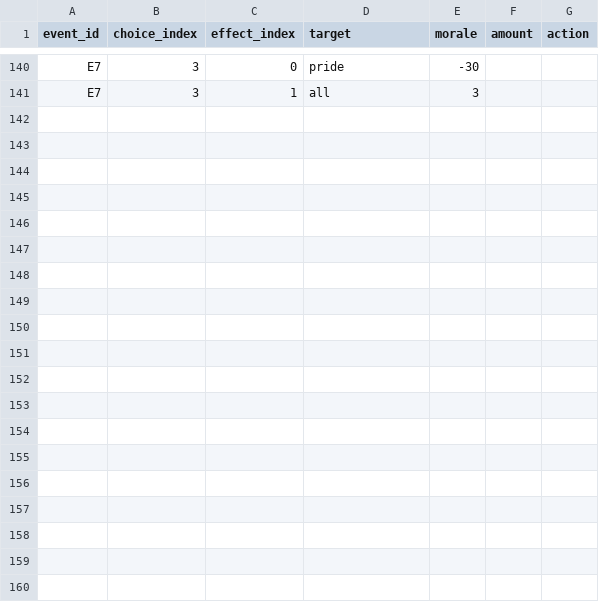
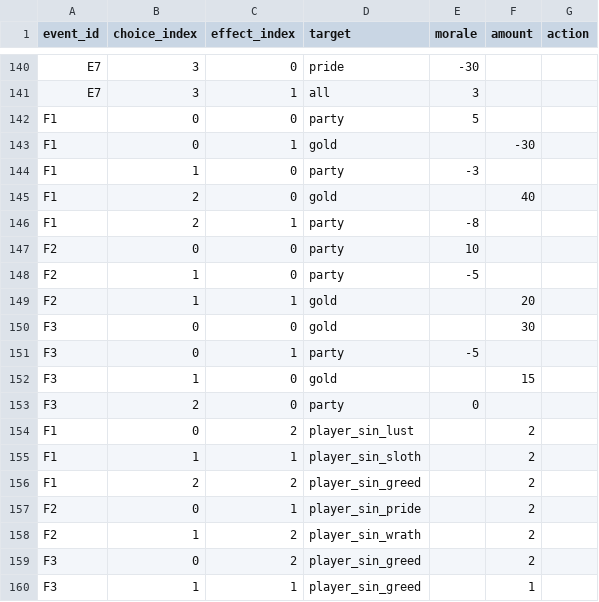
Before and after one commit to dldudcks91/TheSevenSimulation, a CSV file: src/data/event_effects.csv, drawn as a sheet; only a part is shown, gaps mark what is left out; the diff names each change by its address in the sheet, - before the commit and + after, or states it on an @@ line.

```diff
--- a/src/data/event_effects.csv
+++ b/src/data/event_effects.csv
+row 142: F1 | 0 | 0 | party | 5
+row 143: F1 | 0 | 1 | gold |  | -30
+row 144: F1 | 1 | 0 | party | -3
+row 145: F1 | 2 | 0 | gold |  | 40
+row 146: F1 | 2 | 1 | party | -8
+row 147: F2 | 0 | 0 | party | 10
+row 148: F2 | 1 | 0 | party | -5
+row 149: F2 | 1 | 1 | gold |  | 20
+row 150: F3 | 0 | 0 | gold |  | 30
+row 151: F3 | 0 | 1 | party | -5
+row 152: F3 | 1 | 0 | gold |  | 15
+row 153: F3 | 2 | 0 | party | 0
+row 154: F1 | 0 | 2 | player_sin_lust |  | 2
+row 155: F1 | 1 | 1 | player_sin_sloth |  | 2
+row 156: F1 | 2 | 2 | player_sin_greed |  | 2
+row 157: F2 | 0 | 1 | player_sin_pride |  | 2
+row 158: F2 | 1 | 2 | player_sin_wrath |  | 2
+row 159: F3 | 0 | 2 | player_sin_greed |  | 2
+row 160: F3 | 1 | 1 | player_sin_greed |  | 1
```
Also changed, not shown: src/data/balance.csv, src/data/event_choices.csv, 42 other files.
